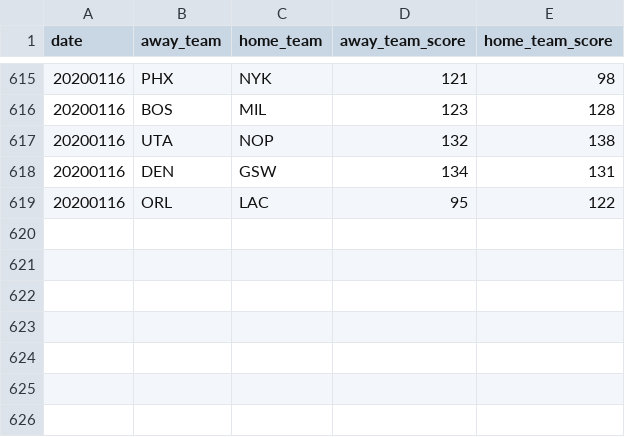
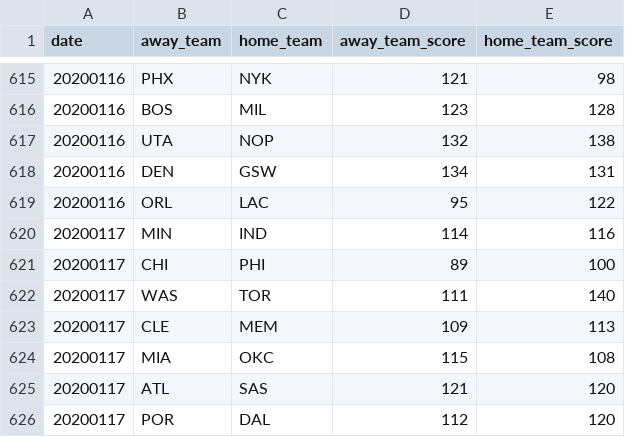
Before and after one commit to shawenyao/Who-is-number-1, a CSV file: data/nba_2019-2020.csv, drawn as a sheet; only a part is shown, gaps mark what is left out; the diff names each change by its address in the sheet, - before the commit and + after, or states it on an @@ line.

Commit message:
Update nba_2019-2020.csv

```diff
--- a/data/nba_2019-2020.csv
+++ b/data/nba_2019-2020.csv
+row 620: 20200117 | MIN | IND | 114 | 116
+row 621: 20200117 | CHI | PHI | 89 | 100
+row 622: 20200117 | WAS | TOR | 111 | 140
+row 623: 20200117 | CLE | MEM | 109 | 113
+row 624: 20200117 | MIA | OKC | 115 | 108
+row 625: 20200117 | ATL | SAS | 121 | 120
+row 626: 20200117 | POR | DAL | 112 | 120
```
